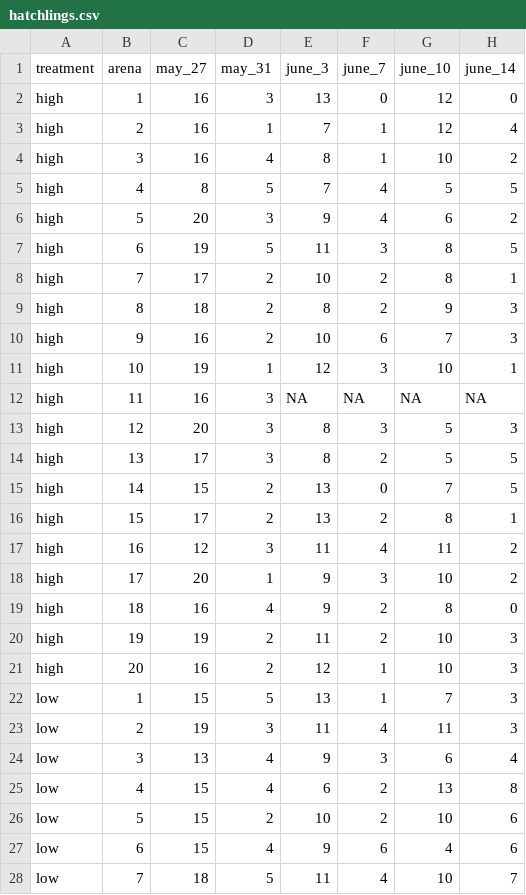
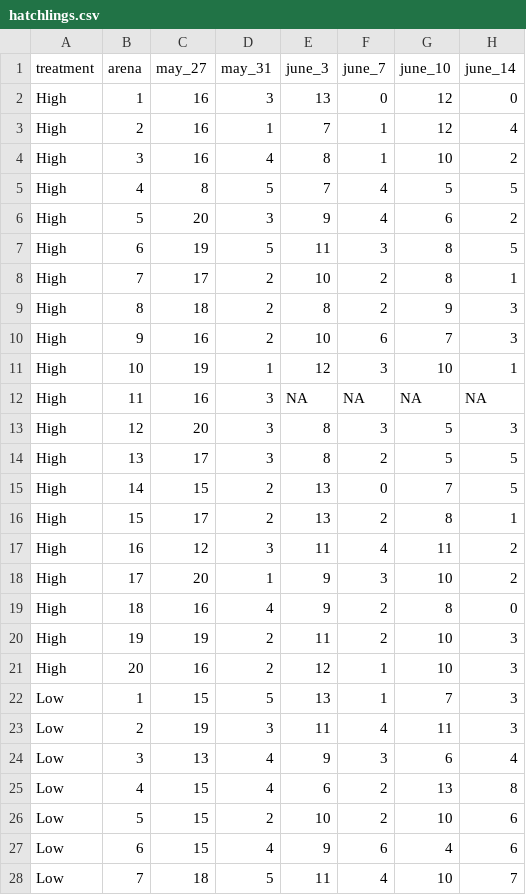
Before and after one commit to janyan33/female_fitness, a CSV file: data/hatchlings.csv, drawn as a sheet; only a part is shown; the diff covers the shown part only; the diff names each change by its address in the sheet, - before the commit and + after, or states it on an @@ line.

```diff
--- a/data/hatchlings.csv
+++ b/data/hatchlings.csv
-A2:A21 (treatment): high
+A2:A21 (treatment): High
-A22:A28 (treatment): low
+A22:A28 (treatment): Low
```
Also changed, not shown: 13 edited cells elsewhere in this file, data/longevity.csv, 3 other files.
